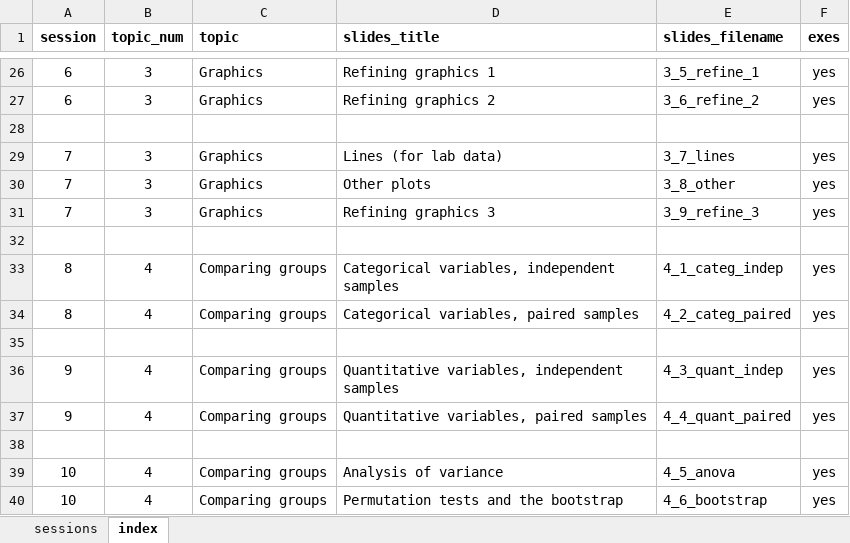
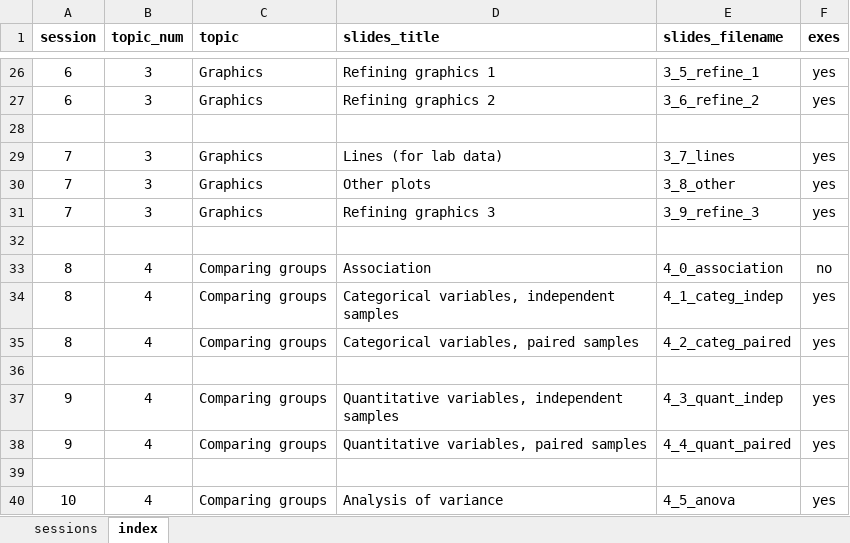
Before and after one commit to acobos/CDB_ed2, an Excel workbook: teaching_plan.xlsx, sheet index, drawn as a sheet; only a part is shown, gaps mark what is left out; the shorter side is filled out with more unchanged rows; values as stored, in another font and other column widths than the file's, no borders; the diff names each change by its address in the sheet, - before the commit and + after, or states it on an @@ line.

Commit message:
Add slides on association

```diff
--- a/teaching_plan.xlsx (sheet index)
+++ b/teaching_plan.xlsx (sheet index)
+row 33: 8 | 4 | Comparing groups | Association | 4_0_association | no
```
Also changed, not shown: 2 other files.
